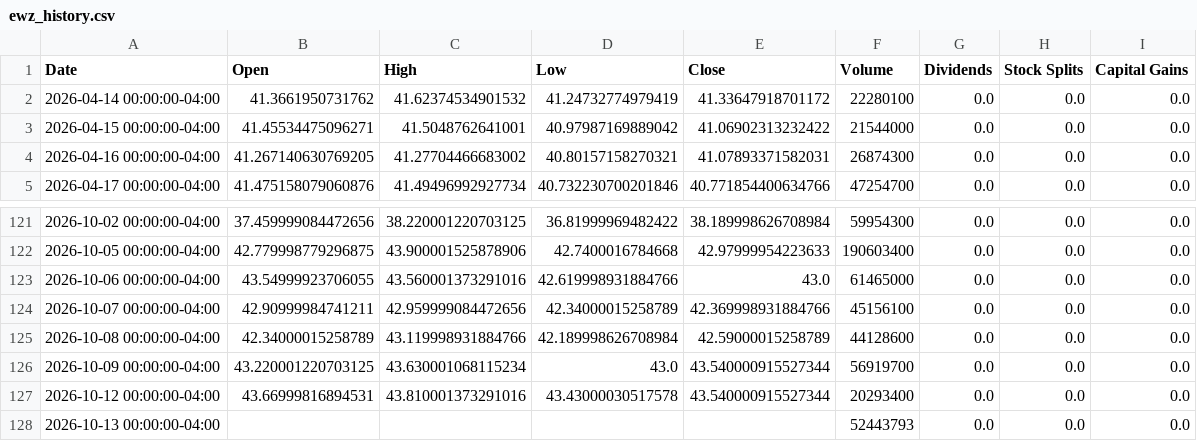
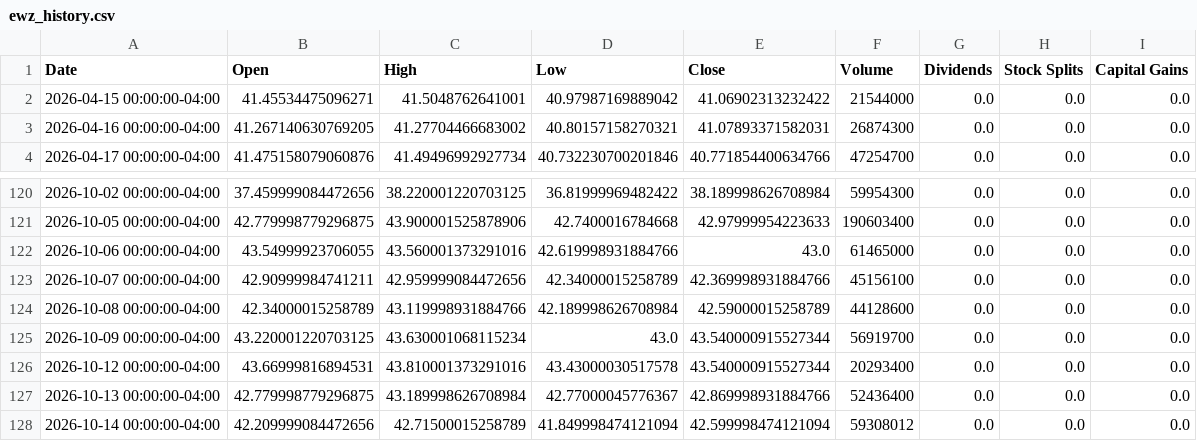
Before and after one commit to richardchitman-prog/fixed-reit-tracker, a CSV file: public/data/ewz_history.csv, drawn as a sheet; only a part is shown, gaps mark what is left out.

```diff
--- a/public/data/ewz_history.csv
+++ b/public/data/ewz_history.csv
@@ -1,3 +1,2 @@
 Date,Open,High,Low,Close,Volume,Dividends,Stock Splits,Capital Gains
-2026-04-14 00:00:00-04:00,41.3661950731762,41.62374534901532,41.24732774979419,41.33647918701172,22280100,0.0,0.0,0.0
 2026-04-15 00:00:00-04:00,41.45534475096271,41.5048762641001,40.97987169889042,41.06902313232422,21544000,0.0,0.0,0.0
@@ -127,2 +126,3 @@ Date,Open,High,Low,Close,Volume,Dividends,Stock Splits,Capital Gains
 2026-10-12 00:00:00-04:00,43.66999816894531,43.810001373291016,43.43000030517578,43.540000915527344,20293400,0.0,0.0,0.0
-2026-10-13 00:00:00-04:00,,,,,52443793,0.0,0.0,0.0
+2026-10-13 00:00:00-04:00,42.779998779296875,43.189998626708984,42.77000045776367,42.869998931884766,52436400,0.0,0.0,0.0
+2026-10-14 00:00:00-04:00,42.209999084472656,42.71500015258789,41.849998474121094,42.599998474121094,59308012,0.0,0.0,0.0
```
Also changed, not shown: public/data/arr_history.csv, public/data/drip_history.csv, 36 other files.
